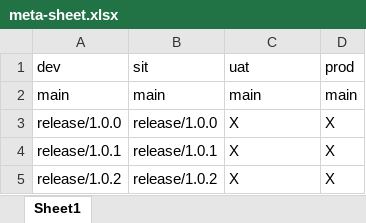
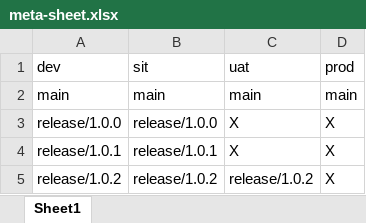
Before and after one commit to kranthimj23/promotion-repo, an Excel workbook: meta-sheet.xlsx, sheet Sheet1, drawn as a sheet; values as stored, in another font and other column widths than the file's, no borders; the diff names each change by its address in the sheet, - before the commit and + after, or states it on an @@ line.

Commit message:
Promote release/1.0.2 from sit to uat

```diff
--- a/meta-sheet.xlsx (sheet Sheet1)
+++ b/meta-sheet.xlsx (sheet Sheet1)
-C5 (uat): X
+C5 (uat): release/1.0.2
```
